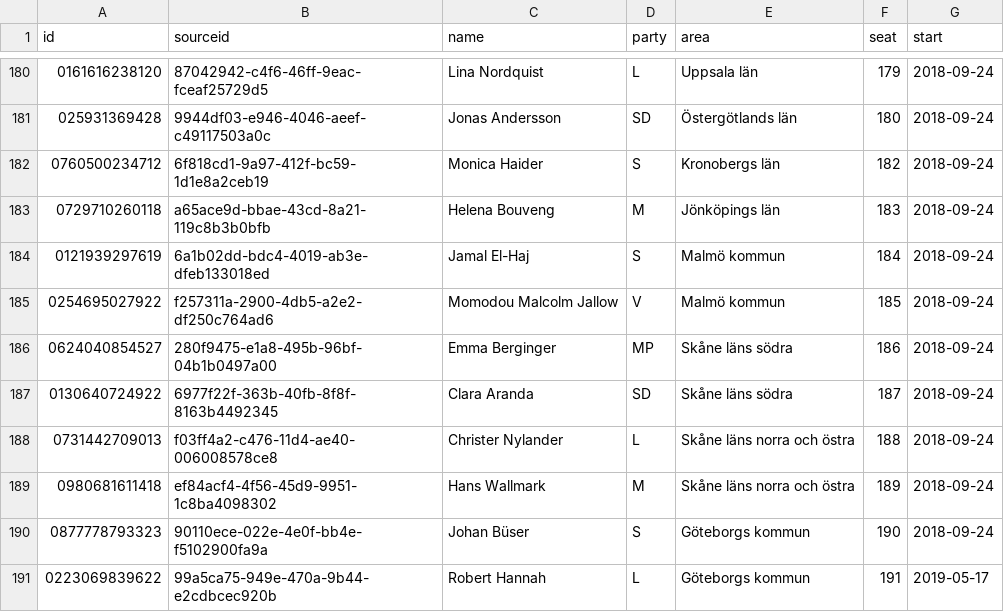
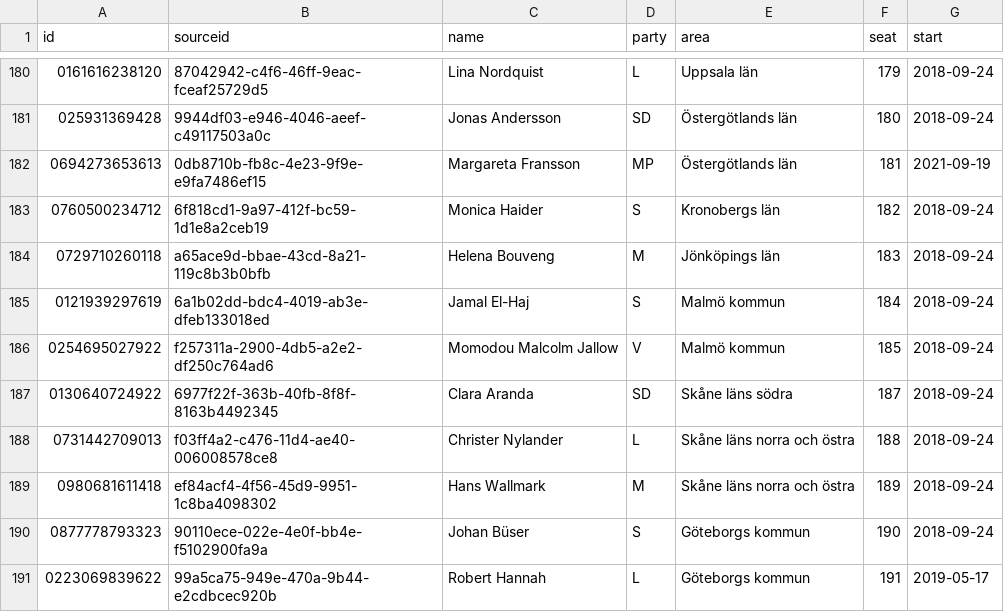
Before and after one commit to every-politician-scrapers/sweden-riksdag-api-current, a CSV file: data/official.csv, drawn as a sheet; only a part is shown, gaps mark what is left out; removed rows and columns are numbered as before the commit, all else as after; the diff names each change by its address in the sheet, - before the commit and + after, or states it on an @@ line.

```diff
--- a/data/official.csv
+++ b/data/official.csv
+row 182: 0694273653613 | 0db8710b-fb8c-4e23-9f9e-e9fa7486ef15 | Margareta Fransson | MP | Östergötlands län | 181 | 2021-09-19
-row 186: 0624040854527 | 280f9475-e1a8-495b-96bf-04b1b0497a00 | Emma Berginger | MP | Skåne läns södra | 186 | 2018-09-24
```
Also changed, not shown: data/diff.csv, data/wikidata.csv, 1 other file.
